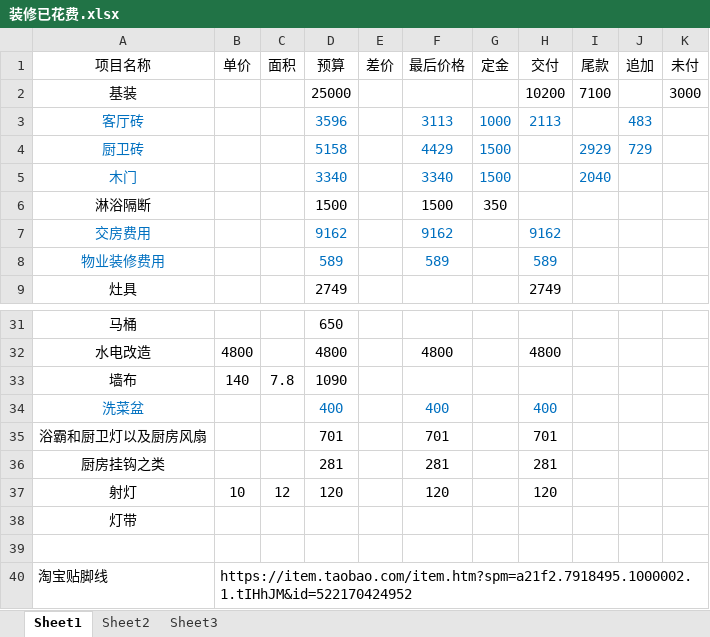
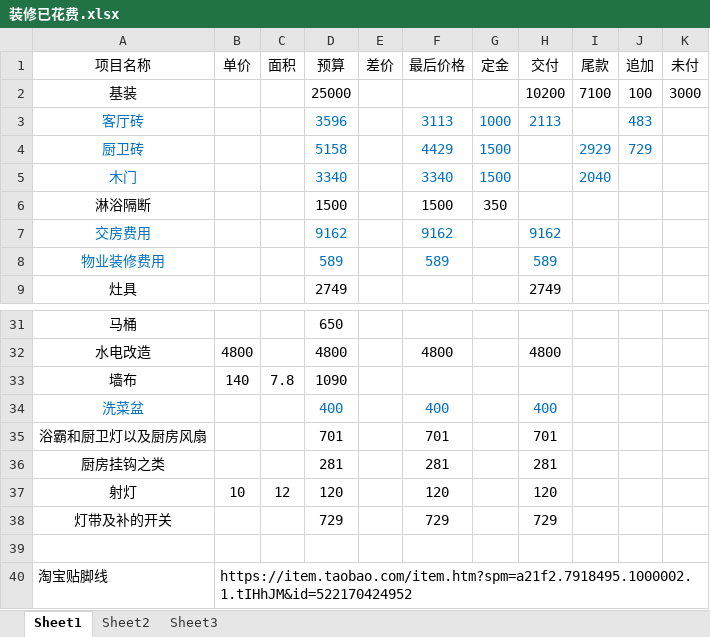
Before and after one commit to lileini/zhuangxiu, an Excel workbook: 装修已花费.xlsx, sheet Sheet1, drawn as a sheet; only a part is shown, gaps mark what is left out; values as stored, in another font and other column widths than the file's, no borders; removed rows and columns are numbered as before the commit, all else as after; the diff names each change by its address in the sheet, - before the commit and + after, or states it on an @@ line.

Commit message:
添加开关灯带费用

```diff
--- a/装修已花费.xlsx (sheet Sheet1)
+++ b/装修已花费.xlsx (sheet Sheet1)
-J2 (追加): (empty)
+J2 (追加): 100
-row 38: 灯带
+row 38: 灯带及补的开关 |  |  | 729 |  | 729 |  | 729
```
